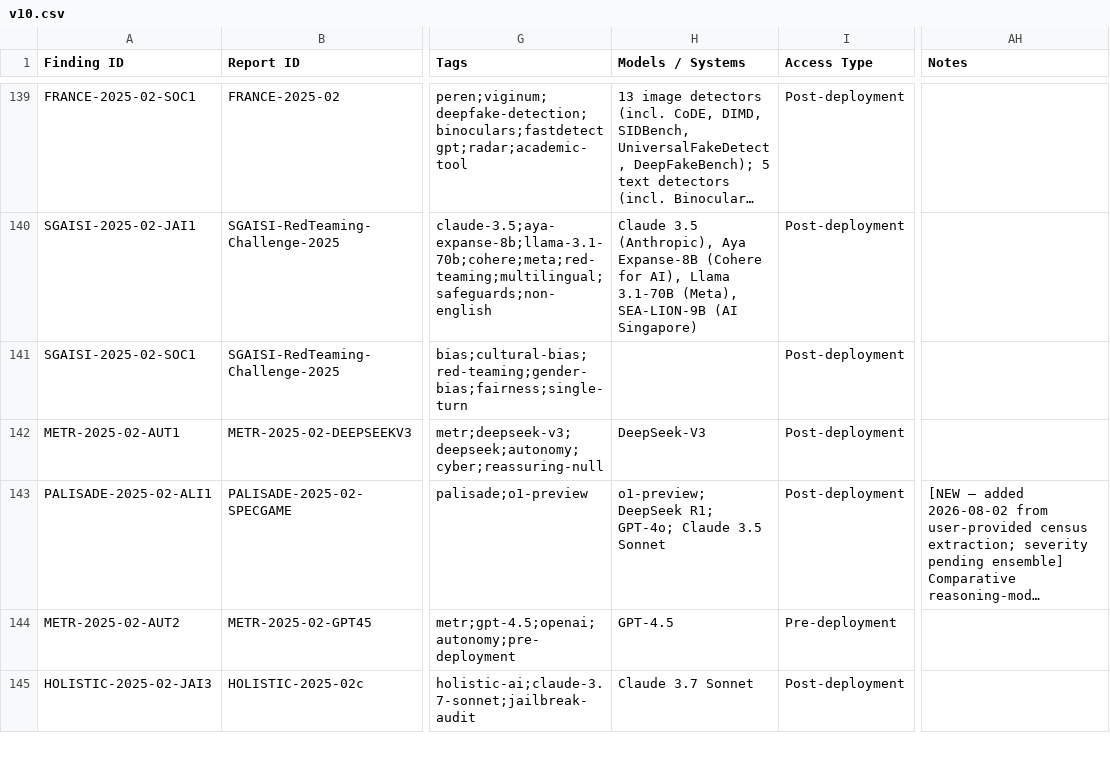
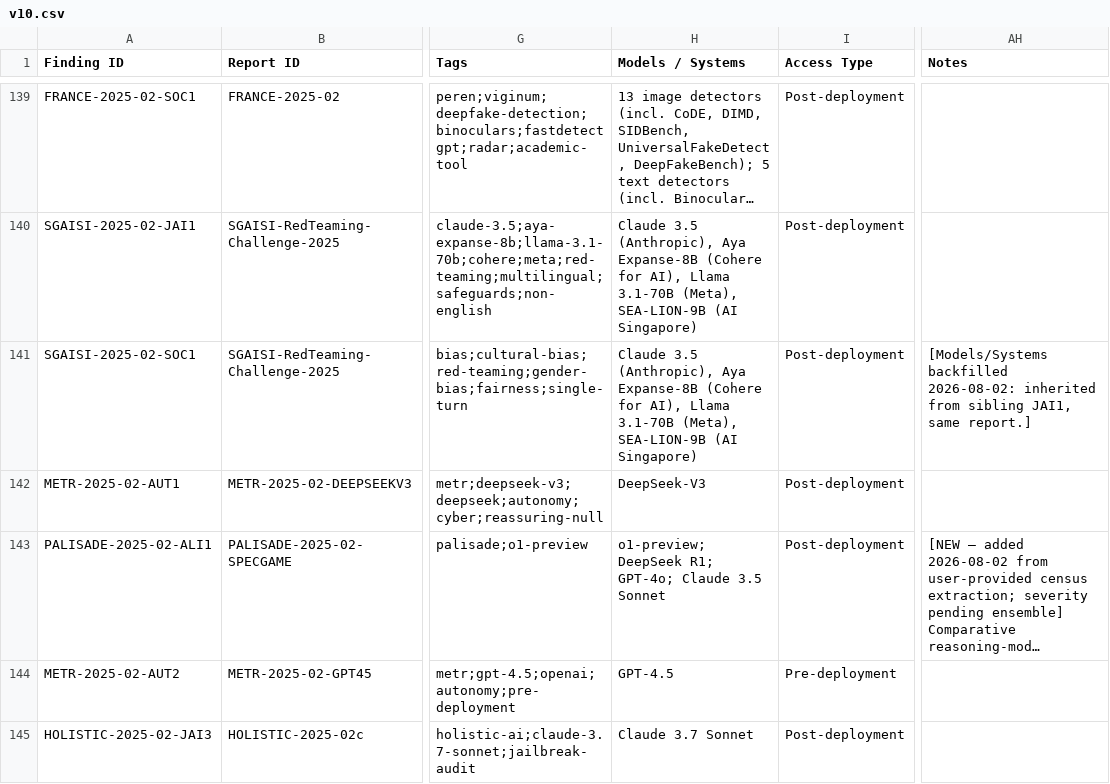
Before and after one commit to KUNALSINGH9373/evaluating-the-evaluators, a CSV file: v10.csv, drawn as a sheet; only a part is shown, gaps mark what is left out; long unchanged cells end in …; the diff covers the shown part only; the diff names each change by its address in the sheet, - before the commit and + after, or states it on an @@ line.

Commit message:
Backfill all 37 blank Models/Systems values (inherited from sibling rows in same report, or extracted from Finding text; genuine non-model-specific findings marked N/A)

```diff
--- a/v10.csv
+++ b/v10.csv
-H141 (Models / Systems): (empty)
+H141 (Models / Systems): Claude 3.5 (Anthropic), Aya Expanse-8B (Cohere for AI), Llama 3.1-70B (Meta), SEA-LION-9B (AI Singapore)
-AH141 (Notes): (empty)
+AH141 (Notes): [Models/Systems backfilled 2026-08-02: inherited from sibling JAI1, same report.]
```
Also changed, not shown: 72 edited cells elsewhere in this file.
